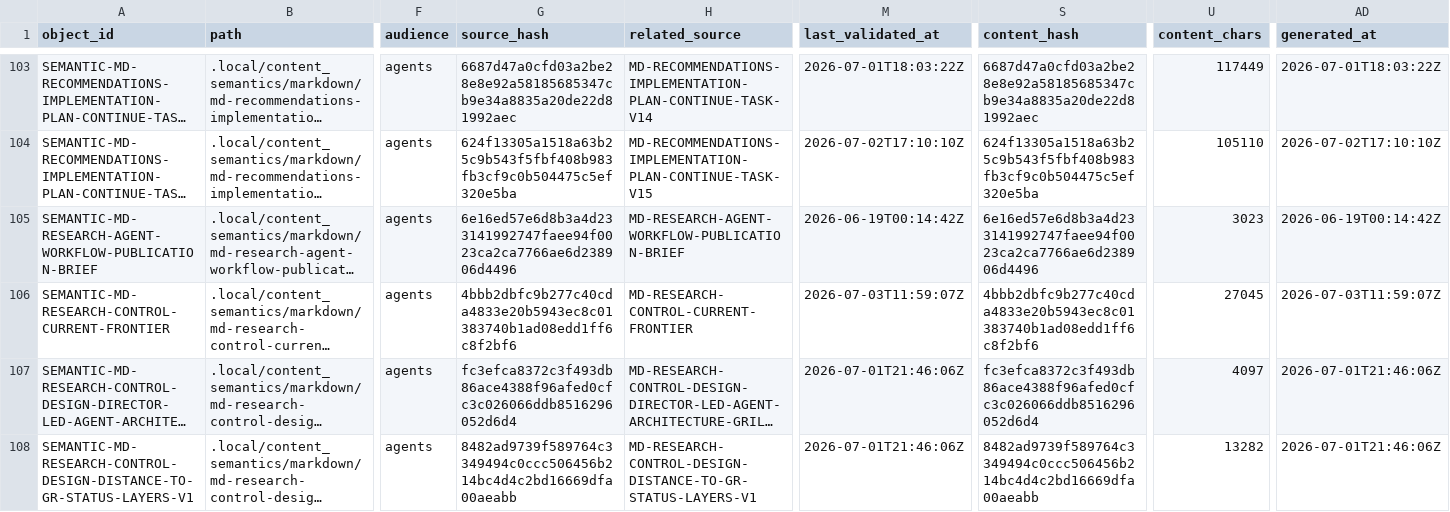
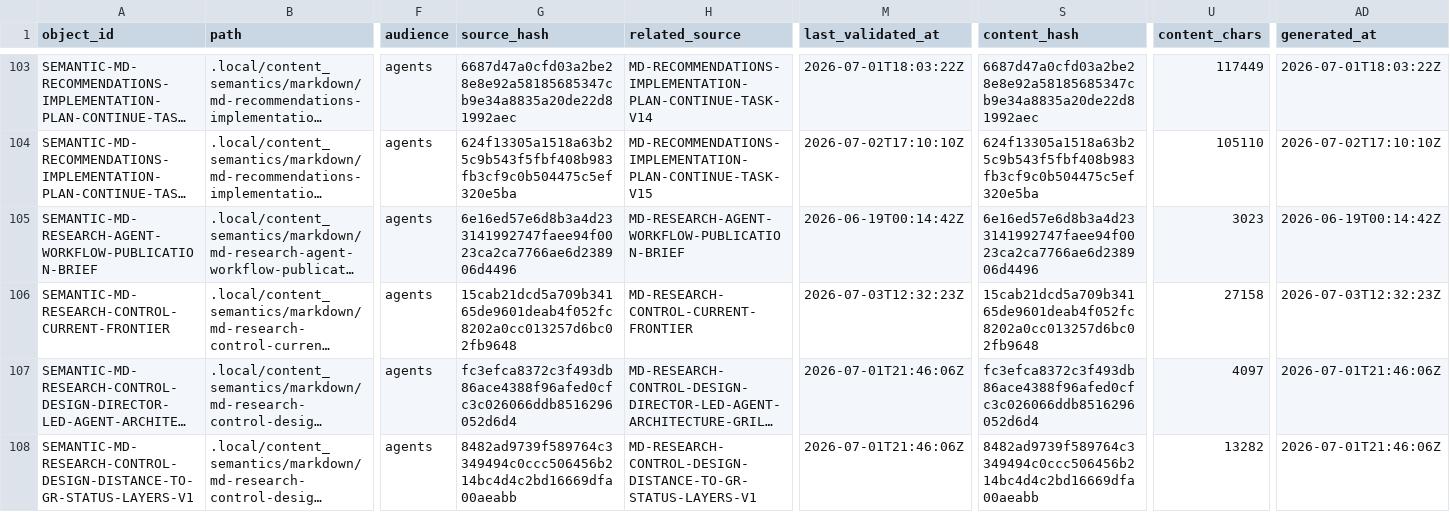
Before and after one commit to AngryOwlAI/The-AEther-Flow, a CSV file: registries/CONTENT_SEMANTIC_REGISTRY.csv, drawn as a sheet; only a part is shown, gaps mark what is left out; long unchanged cells end in …; the diff covers the shown part only; the diff names each change by its address in the sheet, - before the commit and + after, or states it on an @@ line.

```diff
--- a/registries/CONTENT_SEMANTIC_REGISTRY.csv
+++ b/registries/CONTENT_SEMANTIC_REGISTRY.csv
-G106 (source_hash): 4bbb2dbfc9b277c40cda4833e20b5943ec8c01383740b1ad08edd1ff6c8f2bf6
+G106 (source_hash): 15cab21dcd5a709b34165de9601deab4f052fc8202a0cc013257d6bc02fb9648
-M106 (last_validated_at): 2026-07-03T11:59:07Z
+M106 (last_validated_at): 2026-07-03T12:32:23Z
-S106 (content_hash): 4bbb2dbfc9b277c40cda4833e20b5943ec8c01383740b1ad08edd1ff6c8f2bf6
+S106 (content_hash): 15cab21dcd5a709b34165de9601deab4f052fc8202a0cc013257d6bc02fb9648
-U106 (content_chars): 27045
+U106 (content_chars): 27158
-AD106 (generated_at): 2026-07-03T11:59:07Z
+AD106 (generated_at): 2026-07-03T12:32:23Z
```
Also changed, not shown: 1 added row elsewhere in this file, registries/DIRECTOR_DECISION_REGISTRY.csv, registries/MARKDOWN_SOURCE_REGISTRY.csv, 39 other files.
